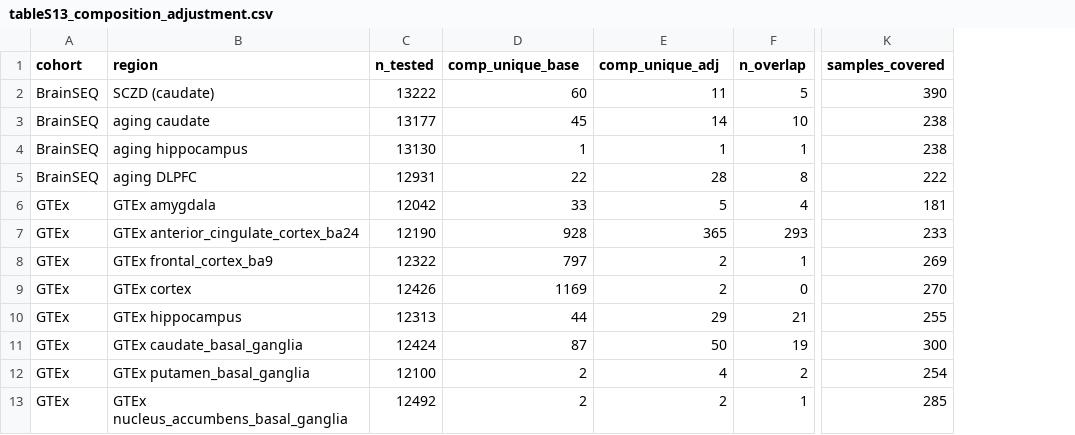
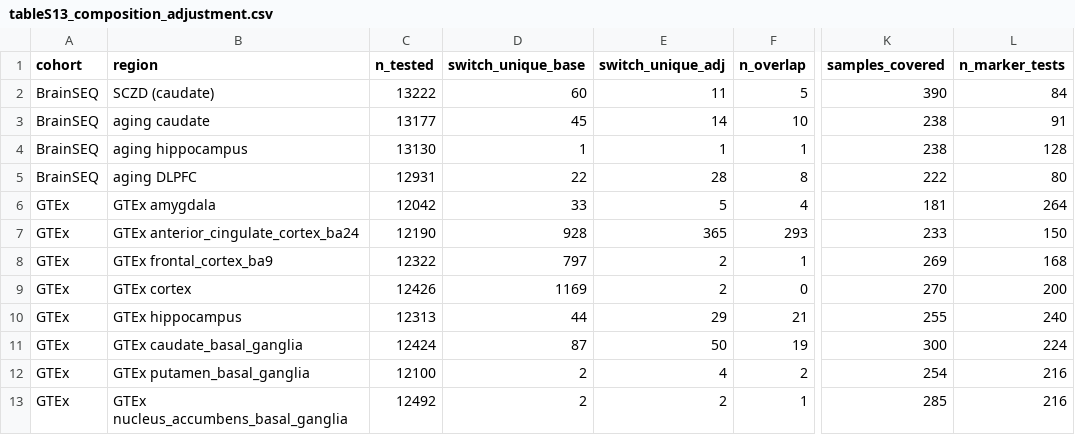
Before and after one commit to heart-gen/isograph-brain-aging-benchmarking, a CSV file: manuscript/_m/supp_tables/tableS13_composition_adjustment.csv, drawn as a sheet; only a part is shown, gaps mark what is left out; the diff names each change by its address in the sheet, - before the commit and + after, or states it on an @@ line.

```diff
--- a/manuscript/_m/supp_tables/tableS13_composition_adjustment.csv
+++ b/manuscript/_m/supp_tables/tableS13_composition_adjustment.csv
+column L (n_marker_tests), rows 2-13: 84 | 91 | 128 | 80 | 264 | 150 | 168 | 200 | 240 | 224 | 216 | 216
-D1: comp_unique_base
+D1: switch_unique_base
-E1: comp_unique_adj
+E1: switch_unique_adj
```
Also changed, not shown: manuscript/_m/supp_tables/tableS7_module_trust_funnel.csv, 48 other files.
